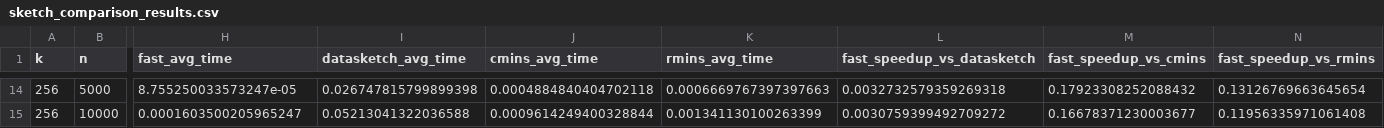
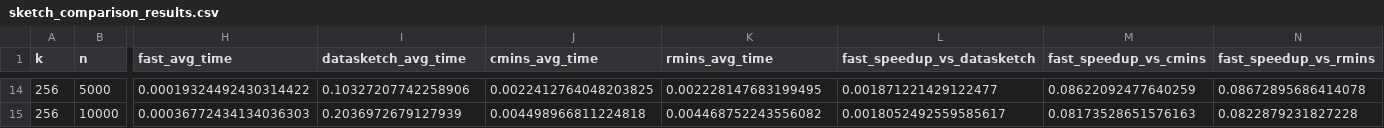
Before and after one commit to pzcddm/FastSketchLSH, a CSV file: exps/sketch/records/sketch_comparison_results.csv, drawn as a sheet; only a part is shown, gaps mark what is left out; the diff covers the shown part only; the diff names each change by its address in the sheet, - before the commit and + after, or states it on an @@ line.

Commit message:
Update sketch comparison results with improved sketch in our package

```diff
--- a/exps/sketch/records/sketch_comparison_results.csv
+++ b/exps/sketch/records/sketch_comparison_results.csv
-H14 (fast_avg_time): 8.755250033573247e-05
+H14 (fast_avg_time): 0.00019324492430314422
-I14 (datasketch_avg_time): 0.026747815799899398
+I14 (datasketch_avg_time): 0.10327207742258906
-J14 (cmins_avg_time): 0.0004884840404702118
+J14 (cmins_avg_time): 0.0022412764048203825
-K14 (rmins_avg_time): 0.0006669767397397663
+K14 (rmins_avg_time): 0.002228147683199495
-L14 (fast_speedup_vs_datasketch): 0.0032732579359269318
+L14 (fast_speedup_vs_datasketch): 0.001871221429122477
-M14 (fast_speedup_vs_cmins): 0.17923308252088432
+M14 (fast_speedup_vs_cmins): 0.08622092477640259
-N14 (fast_speedup_vs_rmins): 0.13126769663645654
+N14 (fast_speedup_vs_rmins): 0.08672895686414078
-H15 (fast_avg_time): 0.0001603500205965247
+H15 (fast_avg_time): 0.00036772434134036303
-I15 (datasketch_avg_time): 0.05213041322036588
+I15 (datasketch_avg_time): 0.2036972679127939
-J15 (cmins_avg_time): 0.0009614249400328844
+J15 (cmins_avg_time): 0.004498966811224818
-K15 (rmins_avg_time): 0.001341130100263399
+K15 (rmins_avg_time): 0.004468752243556082
-L15 (fast_speedup_vs_datasketch): 0.0030759399492709272
+L15 (fast_speedup_vs_datasketch): 0.0018052492559585617
-M15 (fast_speedup_vs_cmins): 0.16678371230003677
+M15 (fast_speedup_vs_cmins): 0.08173528651576163
-N15 (fast_speedup_vs_rmins): 0.11956335971061408
+N15 (fast_speedup_vs_rmins): 0.0822879231827228
```
Also changed, not shown: 84 edited cells elsewhere in this file, 3 other files.
